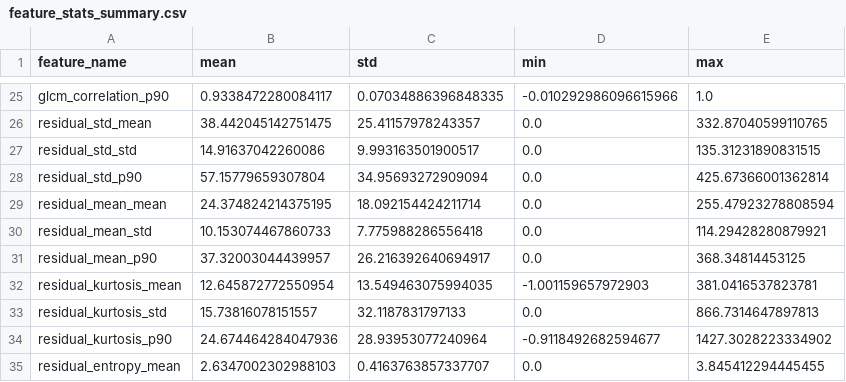
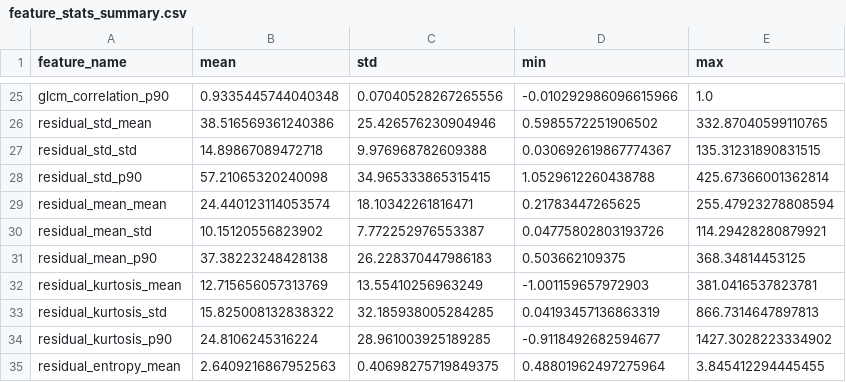
Before and after one commit to loanhviet/ai_image_detector, a CSV file: features/csv_exports/feature_stats_summary.csv, drawn as a sheet; only a part is shown, gaps mark what is left out; the diff covers the shown part only; the diff names each change by its address in the sheet, - before the commit and + after, or states it on an @@ line.

```diff
--- a/features/csv_exports/feature_stats_summary.csv
+++ b/features/csv_exports/feature_stats_summary.csv
-B25 (mean): 0.9338472280084117
+B25 (mean): 0.9335445744040348
-C25 (std): 0.07034886396848335
+C25 (std): 0.07040528267265556
-B26 (mean): 38.442045142751475
+B26 (mean): 38.516569361240386
-C26 (std): 25.41157978243357
+C26 (std): 25.426576230904946
-D26 (min): 0.0
+D26 (min): 0.5985572251906502
-B27 (mean): 14.91637042260086
+B27 (mean): 14.89867089472718
-C27 (std): 9.993163501900517
+C27 (std): 9.976968782609388
-D27 (min): 0.0
+D27 (min): 0.030692619867774367
-B28 (mean): 57.15779659307804
+B28 (mean): 57.21065320240098
-C28 (std): 34.95693272909094
+C28 (std): 34.965333865315415
-D28 (min): 0.0
+D28 (min): 1.0529612260438788
-B29 (mean): 24.374824214375195
+B29 (mean): 24.440123114053574
-C29 (std): 18.092154424211714
+C29 (std): 18.10342261816471
-D29 (min): 0.0
+D29 (min): 0.21783447265625
-B30 (mean): 10.153074467860733
+B30 (mean): 10.15120556823902
-C30 (std): 7.775988286556418
+C30 (std): 7.772252976553387
-D30 (min): 0.0
+D30 (min): 0.04775802803193726
-B31 (mean): 37.32003044439957
+B31 (mean): 37.38223248428138
-C31 (std): 26.216392640694917
+C31 (std): 26.228370447986183
-D31 (min): 0.0
+D31 (min): 0.503662109375
-B32 (mean): 12.645872772550954
+B32 (mean): 12.715656057313769
-C32 (std): 13.549463075994035
+C32 (std): 13.55410256963249
-B33 (mean): 15.73816078151557
+B33 (mean): 15.825008132838322
-C33 (std): 32.1187831797133
+C33 (std): 32.185938005284285
-D33 (min): 0.0
+D33 (min): 0.04193457136863319
-B34 (mean): 24.674464284047936
+B34 (mean): 24.8106245316224
-C34 (std): 28.93953077240964
+C34 (std): 28.961003925189285
-B35 (mean): 2.6347002302988103
+B35 (mean): 2.6409216867952563
-C35 (std): 0.4163763857337707
+C35 (std): 0.40698275719849375
-D35 (min): 0.0
+D35 (min): 0.48801962497275964
```
Also changed, not shown: 122 edited cells elsewhere in this file, features/csv_exports/X_test_preview_500.csv, features/csv_exports/X_train_preview_500.csv, 3 other files.
